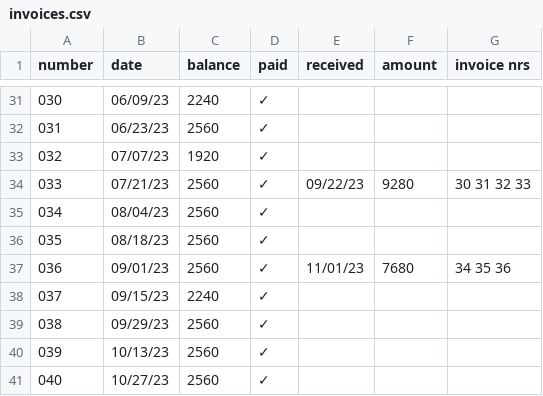
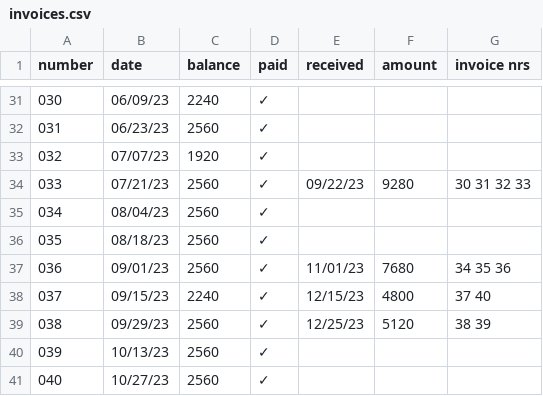
Before and after one commit to jwbat/zsh_scripts, a CSV file: stuff/invoices.csv, drawn as a sheet; only a part is shown, gaps mark what is left out.

```diff
--- a/stuff/invoices.csv
+++ b/stuff/invoices.csv
@@ -37,4 +37,4 @@ number, date, balance, paid, received, amount, invoice nrs
 036, 09/01/23, 2560, ✓, 11/01/23, 7680, 34 35 36
-037, 09/15/23, 2240, ✓,         ,     ,
-038, 09/29/23, 2560, ✓,         ,     ,
+037, 09/15/23, 2240, ✓, 12/15/23, 4800, 37 40
+038, 09/29/23, 2560, ✓, 12/25/23, 5120, 38 39
 039, 10/13/23, 2560, ✓,         ,     ,
```
